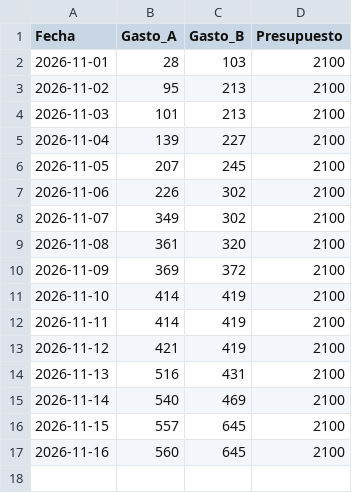
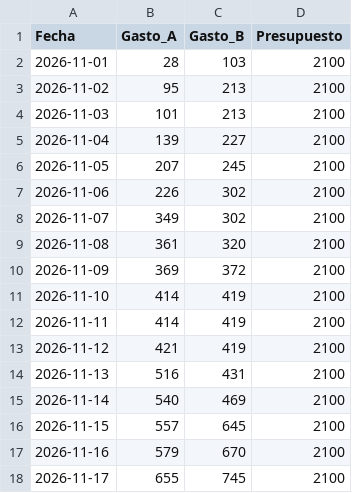
Before and after one commit to xigoa/spendings, a CSV file: gastos.csv, drawn as a sheet.

Commit message:
Update gastos.csv

```diff
--- a/gastos.csv
+++ b/gastos.csv
@@ -16,2 +16,3 @@ Fecha,Gasto_A,Gasto_B,Presupuesto
 2026-11-15,557,645,2100
-2026-11-16,560,645,2100
+2026-11-16,579,670,2100
+2026-11-17,655,745,2100
```
